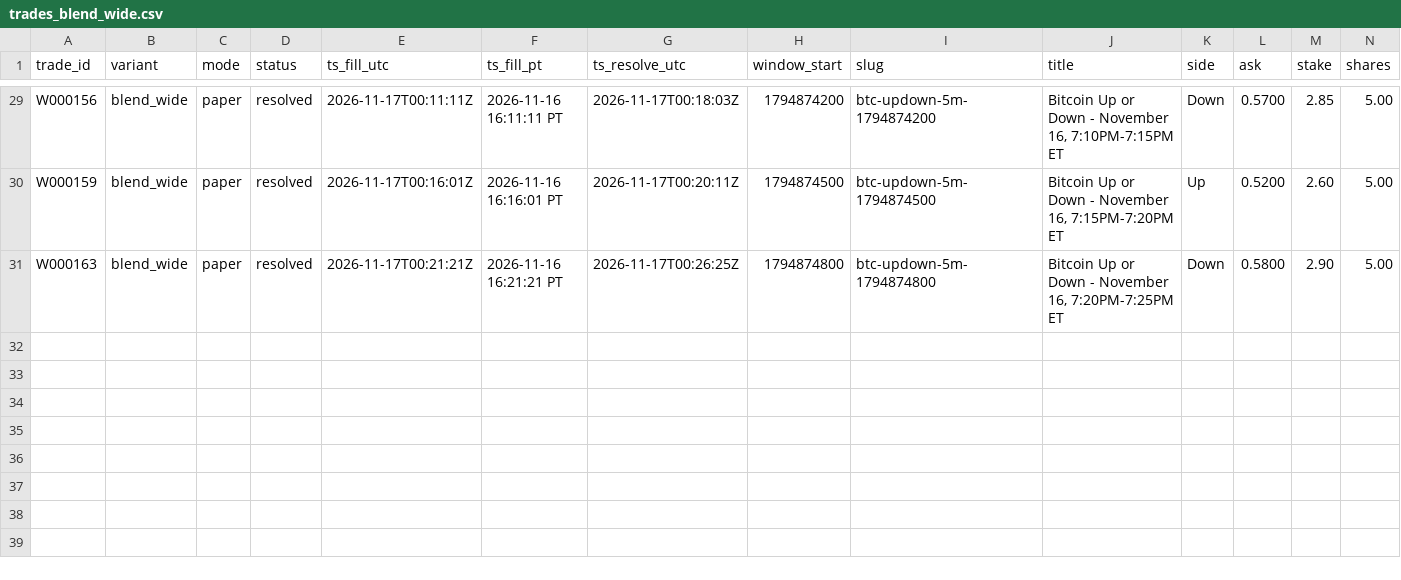
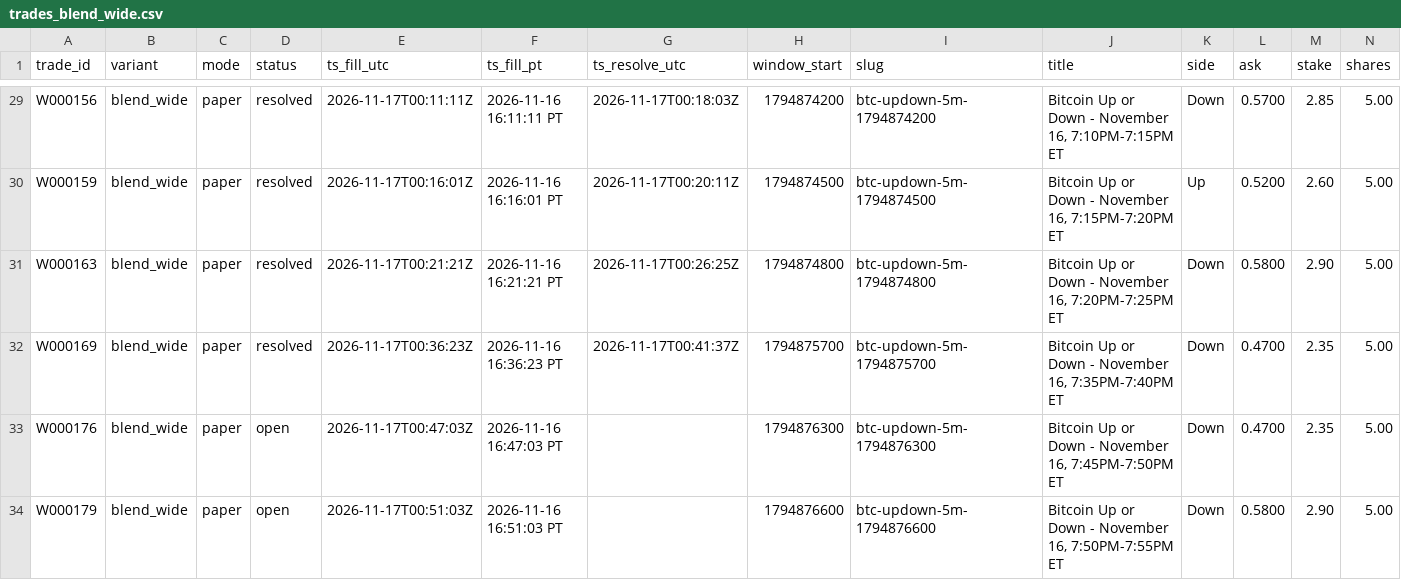
Before and after one commit to michaeldeuchar-dotcom/btc5m-paper-bot, a CSV file: data/week1/trades_blend_wide.csv, drawn as a sheet; only a part is shown, gaps mark what is left out; rows hold the shown columns only; the diff names each change by its address in the sheet, - before the commit and + after, or states it on an @@ line.

```diff
--- a/data/week1/trades_blend_wide.csv
+++ b/data/week1/trades_blend_wide.csv
+row 32: W000169 | blend_wide | paper | resolved | 2026-11-17T00:36:23Z | 2026-11-16 16:36:23 PT | 2026-11-17T00:41:37Z | 1794875700 | btc-updown-5m-1794875700 | Bitcoin Up or Down - November 16, 7:35PM-7:40PM ET | Down | 0.4700 | 2.35 | 5.00
+row 33: W000176 | blend_wide | paper | open | 2026-11-17T00:47:03Z | 2026-11-16 16:47:03 PT |  | 1794876300 | btc-updown-5m-1794876300 | Bitcoin Up or Down - November 16, 7:45PM-7:50PM ET | Down | 0.4700 | 2.35 | 5.00
+row 34: W000179 | blend_wide | paper | open | 2026-11-17T00:51:03Z | 2026-11-16 16:51:03 PT |  | 1794876600 | btc-updown-5m-1794876600 | Bitcoin Up or Down - November 16, 7:50PM-7:55PM ET | Down | 0.5800 | 2.90 | 5.00
```
Also changed, not shown: data/week1/decisions_tail.csv, data/week1/trades_legacy_fixed.csv, 7 other files.
